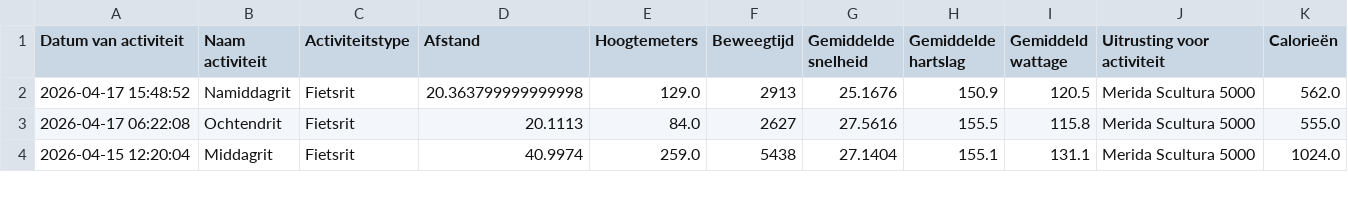
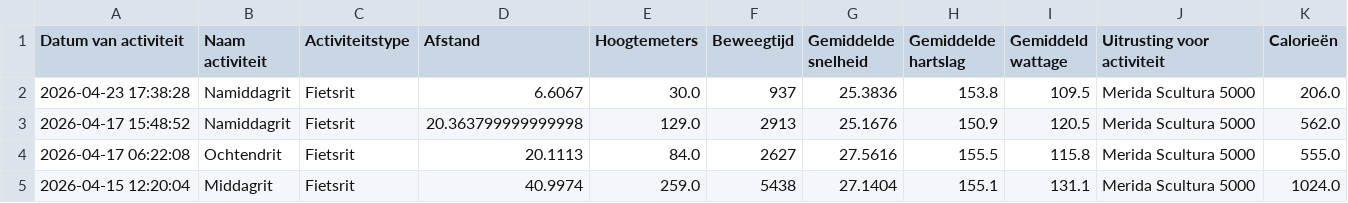
Before and after one commit to jordenric96/Sport-Dashboard, a CSV file: activities.csv, drawn as a sheet; only a part is shown.

```diff
--- a/activities.csv
+++ b/activities.csv
@@ -1,2 +1,3 @@
 Datum van activiteit,Naam activiteit,Activiteitstype,Afstand,Hoogtemeters,Beweegtijd,Gemiddelde snelheid,Gemiddelde hartslag,Gemiddeld wattage,Uitrusting voor activiteit,Calorieën
+2026-04-23 17:38:28,Namiddagrit,Fietsrit,6.6067,30.0,937,25.3836,153.8,109.5,Merida Scultura 5000,206.0
 2026-04-17 15:48:52,Namiddagrit,Fietsrit,20.363799999999998,129.0,2913,25.1676,150.9,120.5,Merida Scultura 5000,562.0
```
Also changed, not shown: 1 other file.
